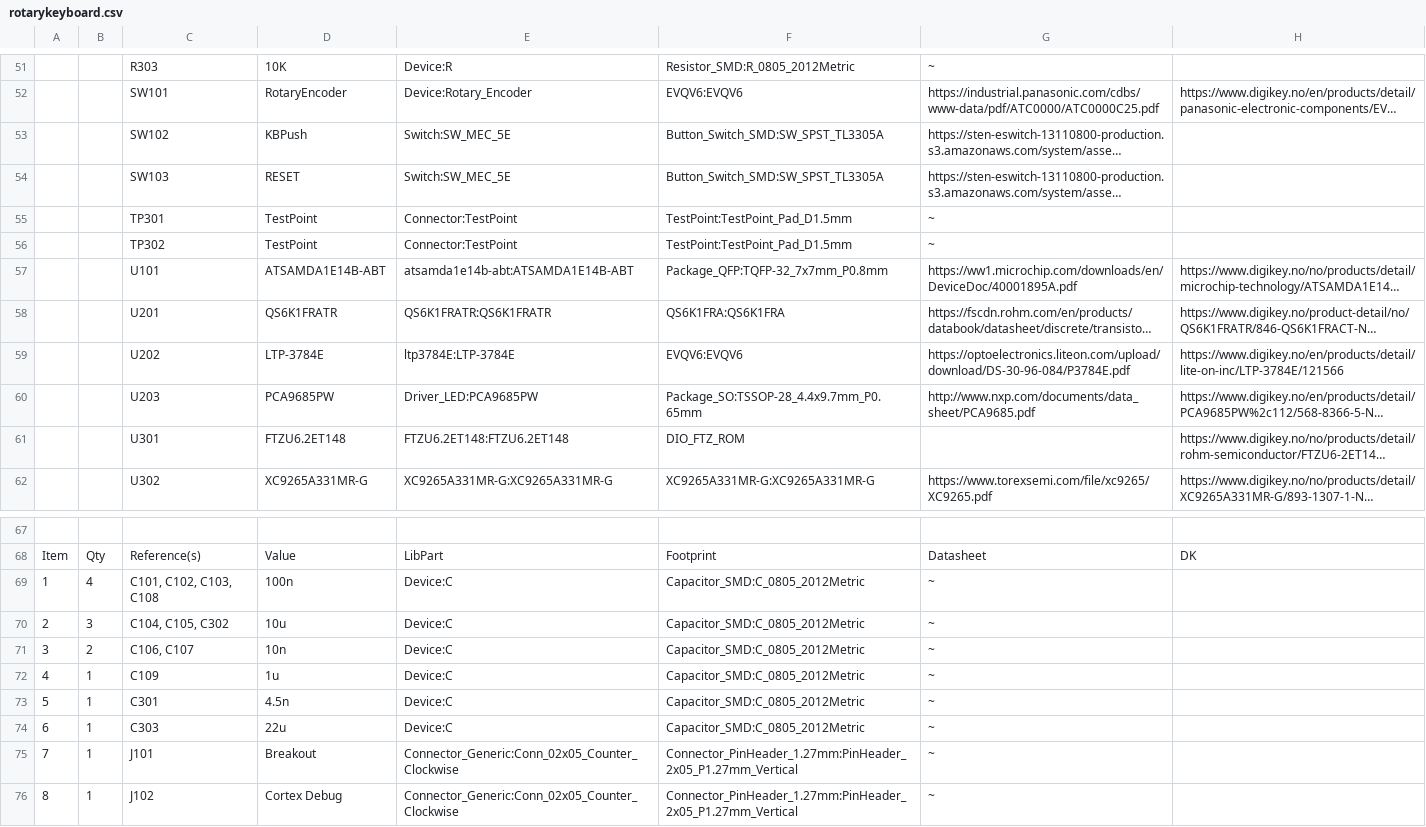
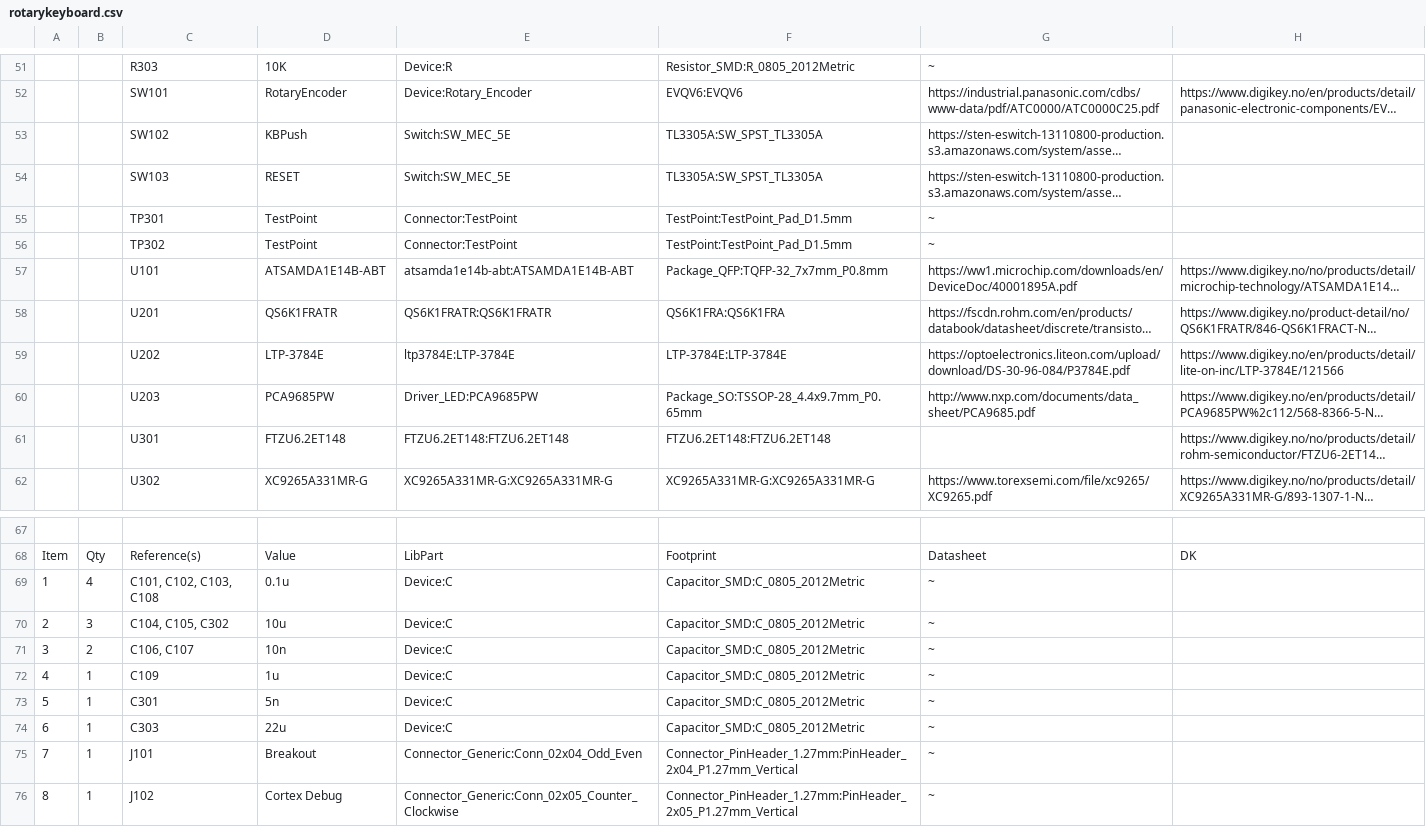
Before and after one commit to halworsen/rotarykeyboard, a CSV file: rotarykeyboard.csv, drawn as a sheet; only a part is shown, gaps mark what is left out; long unchanged cells end in …; the diff covers the shown part only; the diff names each change by its address in the sheet, - before the commit and + after, or states it on an @@ line.

```diff
--- a/rotarykeyboard.csv
+++ b/rotarykeyboard.csv
-F53:F54: Button_Switch_SMD:SW_SPST_TL3305A
+F53:F54: TL3305A:SW_SPST_TL3305A
-F59: EVQV6:EVQV6
+F59: LTP-3784E:LTP-3784E
-F61: DIO_FTZ_ROM
+F61: FTZU6.2ET148:FTZU6.2ET148
-D69: 100n
+D69: 0.1u
-D73: 4.5n
+D73: 5n
-E75: Connector_Generic:Conn_02x05_Counter_Clockwise
+E75: Connector_Generic:Conn_02x04_Odd_Even
-F75: Connector_PinHeader_1.27mm:PinHeader_2x05_P1.27mm_Vertical
+F75: Connector_PinHeader_1.27mm:PinHeader_2x04_P1.27mm_Vertical
```
Also changed, not shown: 15 edited cells elsewhere in this file, 29 other files.
